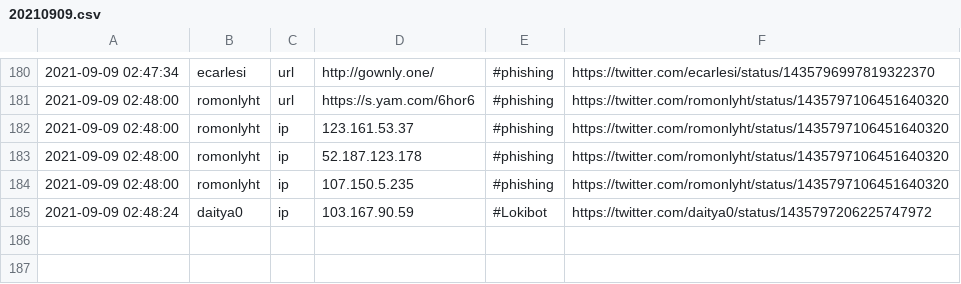
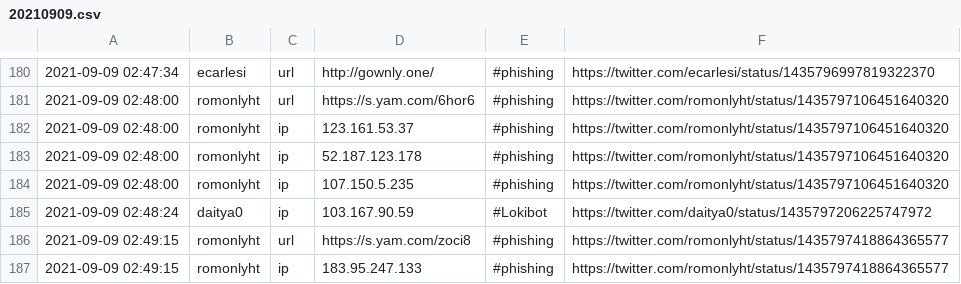
Before and after one commit to Shivammalaviya/TweetFeed, a CSV file: Sep_2021/20210909.csv, drawn as a sheet; only a part is shown, gaps mark what is left out; the diff names each change by its address in the sheet, - before the commit and + after, or states it on an @@ line.

```diff
--- a/Sep_2021/20210909.csv
+++ b/Sep_2021/20210909.csv
+row 186: 2021-09-09 02:49:15 | romonlyht | url | https://s.yam.com/zoci8 | #phishing | https://twitter.com/romonlyht/status/1435797418864365577
+row 187: 2021-09-09 02:49:15 | romonlyht | ip | 183.95.247.133 | #phishing | https://twitter.com/romonlyht/status/1435797418864365577
```
Also changed, not shown: today.csv, week.csv, 3 other files.
